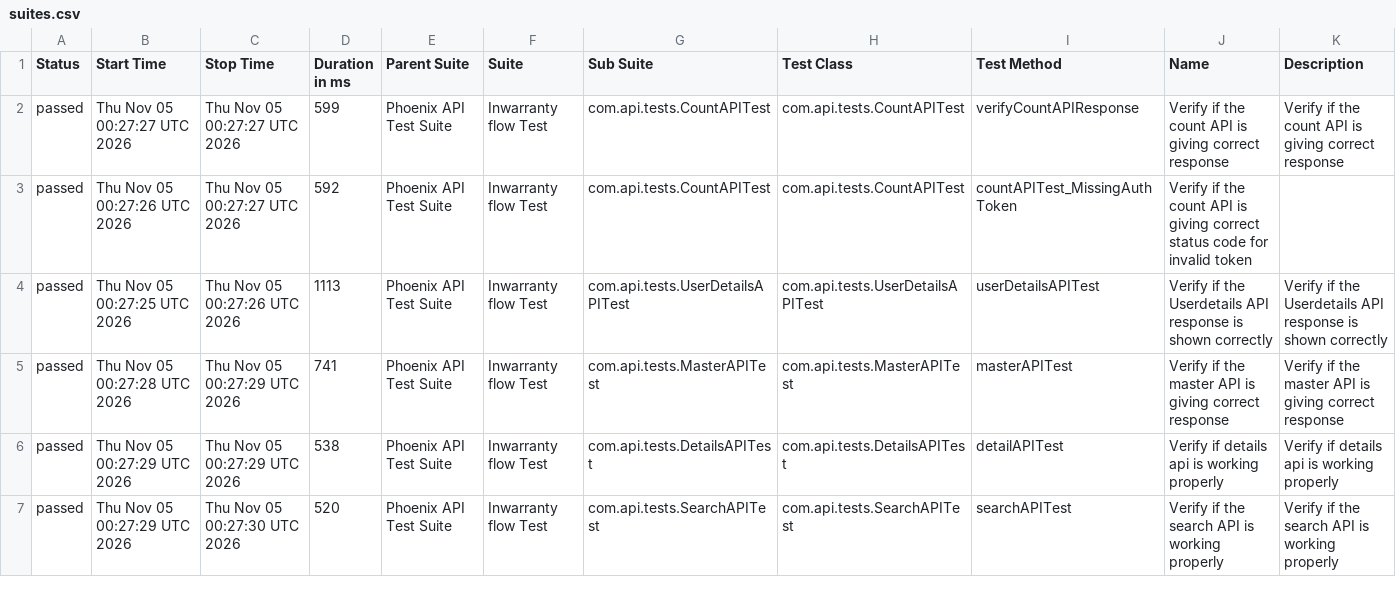
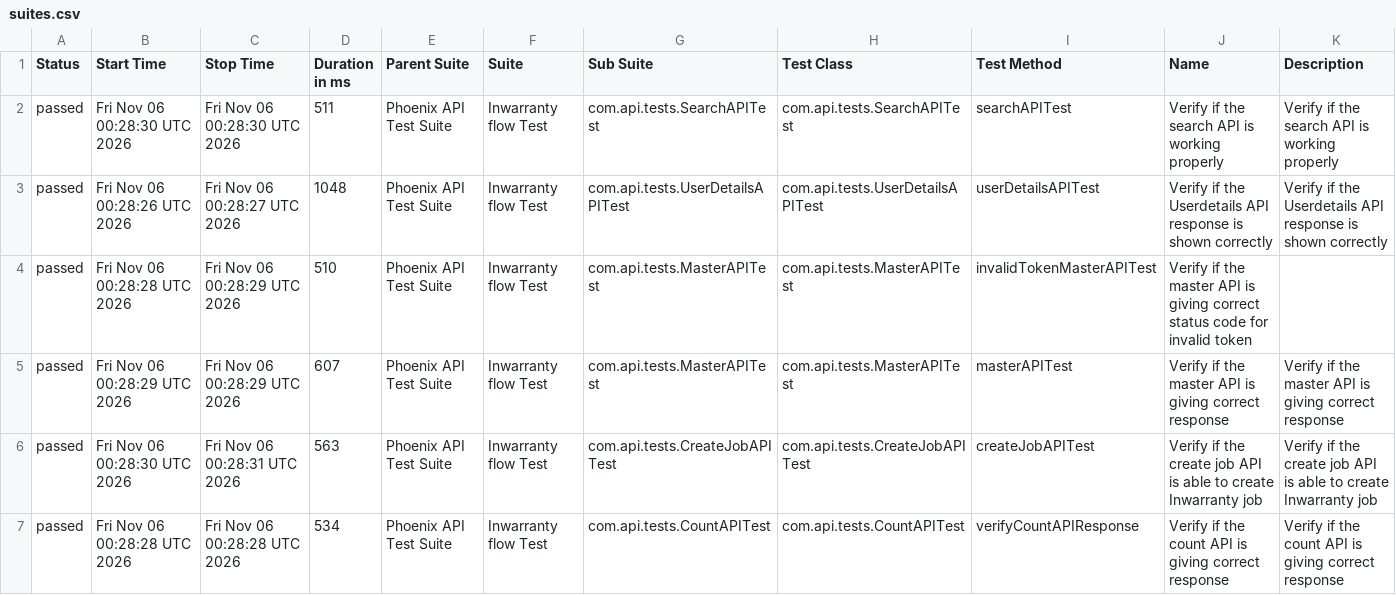
Before and after one commit to srinivaskinik/AutomationFramework-Phoenix-RestAssured, a CSV file: data/suites.csv, drawn as a sheet; only a part is shown; the diff covers the shown part only.

```diff
--- a/data/suites.csv
+++ b/data/suites.csv
@@ -1,7 +1,7 @@
 "Status","Start Time","Stop Time","Duration in ms","Parent Suite","Suite","Sub Suite","Test Class","Test Method","Name","Description"
-"passed","Thu Nov 05 00:27:27 UTC 2026","Thu Nov 05 00:27:27 UTC 2026","599","Phoenix API Test Suite","Inwarranty flow Test","com.api.tests.CountAPITest","com.api.tests.CountAPITest","verifyCountAPIResponse","Verify if the count API is giving correct response","Verify if the count API is giving correct response"
-"passed","Thu Nov 05 00:27:26 UTC 2026","Thu Nov 05 00:27:27 UTC 2026","592","Phoenix API Test Suite","Inwarranty flow Test","com.api.tests.CountAPITest","com.api.tests.CountAPITest","countAPITest_MissingAuthToken","Verify if the count API is giving correct status code for invalid token",""
-"passed","Thu Nov 05 00:27:25 UTC 2026","Thu Nov 05 00:27:26 UTC 2026","1113","Phoenix API Test Suite","Inwarranty flow Test","com.api.tests.UserDetailsAPITest","com.api.tests.UserDetailsAPITest","userDetailsAPITest","Verify if the Userdetails API response is shown correctly","Verify if the Userdetails API response is shown correctly"
-"passed","Thu Nov 05 00:27:28 UTC 2026","Thu Nov 05 00:27:29 UTC 2026","741","Phoenix API Test Suite","Inwarranty flow Test","com.api.tests.MasterAPITest","com.api.tests.MasterAPITest","masterAPITest","Verify if the master API is giving correct response","Verify if the master API is giving correct response"
-"passed","Thu Nov 05 00:27:29 UTC 2026","Thu Nov 05 00:27:29 UTC 2026","538","Phoenix API Test Suite","Inwarranty flow Test","com.api.tests.DetailsAPITest","com.api.tests.DetailsAPITest","detailAPITest","Verify if details api is working properly","Verify if details api is working properly"
-"passed","Thu Nov 05 00:27:29 UTC 2026","Thu Nov 05 00:27:30 UTC 2026","520","Phoenix API Test Suite","Inwarranty flow Test","com.api.tests.SearchAPITest","com.api.tests.SearchAPITest","searchAPITest","Verify if the search API is working properly","Verify if the search API is working properly"
+"passed","Fri Nov 06 00:28:30 UTC 2026","Fri Nov 06 00:28:30 UTC 2026","511","Phoenix API Test Suite","Inwarranty flow Test","com.api.tests.SearchAPITest","com.api.tests.SearchAPITest","searchAPITest","Verify if the search API is working properly","Verify if the search API is working properly"
+"passed","Fri Nov 06 00:28:26 UTC 2026","Fri Nov 06 00:28:27 UTC 2026","1048","Phoenix API Test Suite","Inwarranty flow Test","com.api.tests.UserDetailsAPITest","com.api.tests.UserDetailsAPITest","userDetailsAPITest","Verify if the Userdetails API response is shown correctly","Verify if the Userdetails API response is shown correctly"
+"passed","Fri Nov 06 00:28:28 UTC 2026","Fri Nov 06 00:28:29 UTC 2026","510","Phoenix API Test Suite","Inwarranty flow Test","com.api.tests.MasterAPITest","com.api.tests.MasterAPITest","invalidTokenMasterAPITest","Verify if the master API is giving correct status code for invalid token",""
+"passed","Fri Nov 06 00:28:29 UTC 2026","Fri Nov 06 00:28:29 UTC 2026","607","Phoenix API Test Suite","Inwarranty flow Test","com.api.tests.MasterAPITest","com.api.tests.MasterAPITest","masterAPITest","Verify if the master API is giving correct response","Verify if the master API is giving correct response"
+"passed","Fri Nov 06 00:28:30 UTC 2026","Fri Nov 06 00:28:31 UTC 2026","563","Phoenix API Test Suite","Inwarranty flow Test","com.api.tests.CreateJobAPITest","com.api.tests.CreateJobAPITest","createJobAPITest","Verify if the create job API is able to create Inwarranty job","Verify if the create job API is able to create Inwarranty job"
+"passed","Fri Nov 06 00:28:28 UTC 2026","Fri Nov 06 00:28:28 UTC 2026","534","Phoenix API Test Suite","Inwarranty flow Test","com.api.tests.CountAPITest","com.api.tests.CountAPITest","verifyCountAPIResponse","Verify if the count API is giving correct response","Verify if the count API is giving correct response"
```
Also changed, not shown: 18 edited cells elsewhere in this file, data/behaviors.csv, 56 other files.
